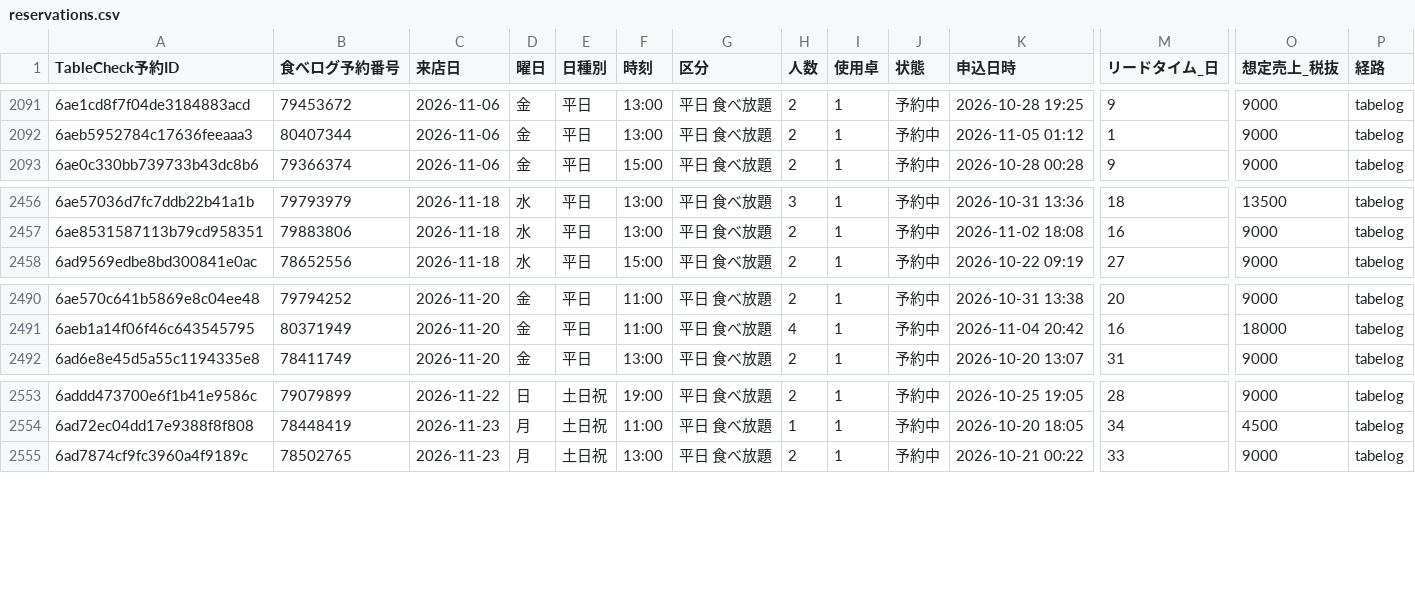
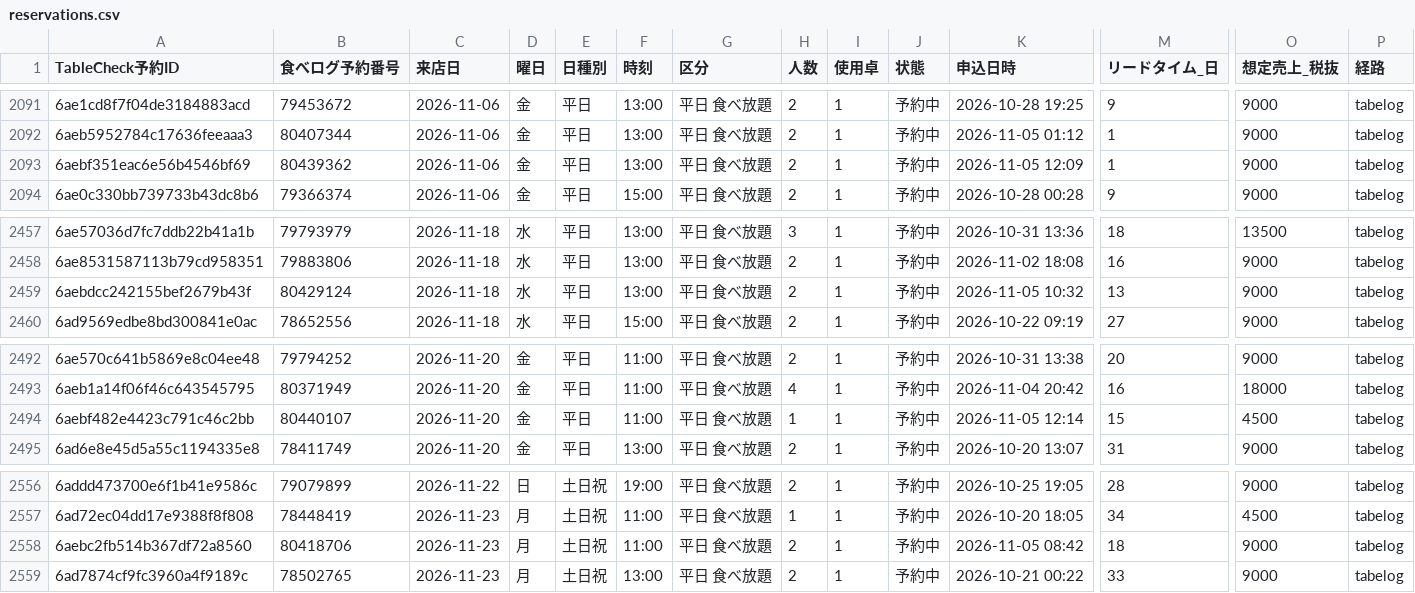
Before and after one commit to kazutakayanagisawa-svg/fruit-report, a CSV file: data/reservations.csv, drawn as a sheet; only a part is shown, gaps mark what is left out; rows hold the shown columns only; the diff names each change by its address in the sheet, - before the commit and + after, or states it on an @@ line.

```diff
--- a/data/reservations.csv
+++ b/data/reservations.csv
+row 2093: 6aebf351eac6e56b4546bf69 | 80439362 | 2026-11-06 | 金 | 平日 | 13:00 | 平日 食べ放題 | 2 | 1 | 予約中 | 2026-11-05 12:09 | 1 | 9000 | tabelog
+row 2459: 6aebdcc242155bef2679b43f | 80429124 | 2026-11-18 | 水 | 平日 | 13:00 | 平日 食べ放題 | 2 | 1 | 予約中 | 2026-11-05 10:32 | 13 | 9000 | tabelog
+row 2494: 6aebf482e4423c791c46c2bb | 80440107 | 2026-11-20 | 金 | 平日 | 11:00 | 平日 食べ放題 | 1 | 1 | 予約中 | 2026-11-05 12:14 | 15 | 4500 | tabelog
+row 2558: 6aebc2fb514b367df72a8560 | 80418706 | 2026-11-23 | 月 | 土日祝 | 11:00 | 平日 食べ放題 | 2 | 1 | 予約中 | 2026-11-05 08:42 | 18 | 9000 | tabelog
```
Also changed, not shown: data/buffet_daily.csv, data/intake_daily.csv, 5 other files.
